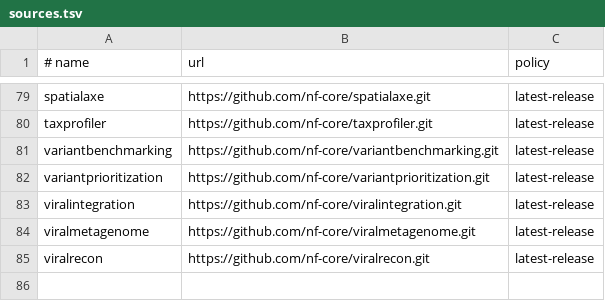
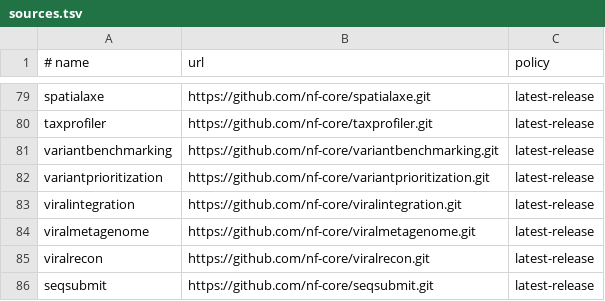
Before and after one commit to danilomonge/nf-claw, a TSV file: sources.tsv, drawn as a sheet; only a part is shown, gaps mark what is left out.

```diff
--- a/sources.tsv
+++ b/sources.tsv
@@ -85 +85,2 @@ viralmetagenome	https://github.com/nf-core/viralmetagenome.git	latest-release
 viralrecon	https://github.com/nf-core/viralrecon.git	latest-release
+seqsubmit	https://github.com/nf-core/seqsubmit.git	latest-release
```
Also changed, not shown: 5 other files.
